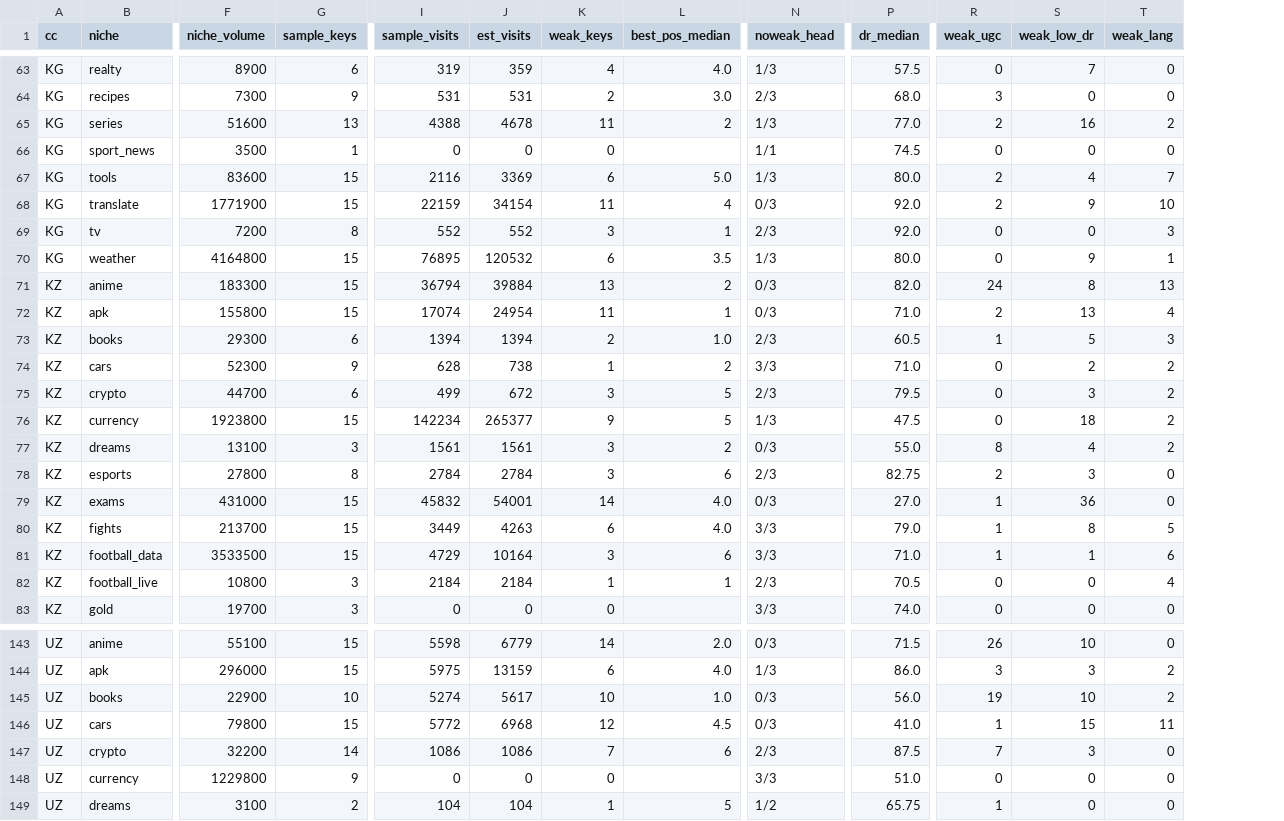
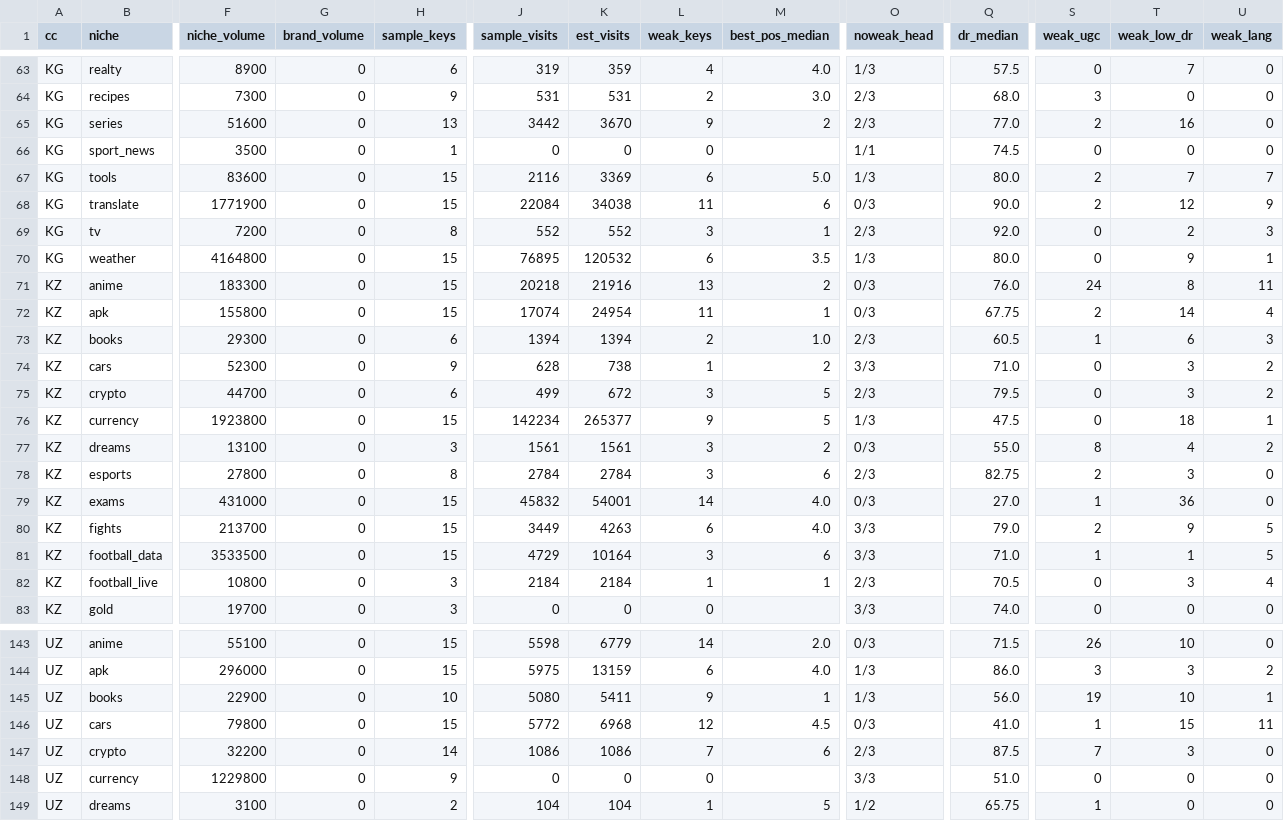
Before and after one commit to samlowry/seo-analytics, a CSV file: niche-scan/data/niches.csv, drawn as a sheet; only a part is shown, gaps mark what is left out; addresses are those after the commit; the diff covers the shown part only; the diff names each change by its address in the sheet, - before the commit and + after, or states it on an @@ line.

```diff
--- a/niche-scan/data/niches.csv
+++ b/niche-scan/data/niches.csv
+column G (brand_volume), rows 63-83: all 0; rows 143-149: all 0
-J65 (sample_visits): 4388
+J65 (sample_visits): 3442
-K65 (est_visits): 4678
+K65 (est_visits): 3670
-L65 (weak_keys): 11
+L65 (weak_keys): 9
-O65 (noweak_head): 1/3
+O65 (noweak_head): 2/3
-U65 (weak_lang): 2
+U65 (weak_lang): 0
-T67 (weak_low_dr): 4
+T67 (weak_low_dr): 7
-J68 (sample_visits): 22159
+J68 (sample_visits): 22084
-K68 (est_visits): 34154
+K68 (est_visits): 34038
-M68 (best_pos_median): 4
+M68 (best_pos_median): 6
-Q68 (dr_median): 92.0
+Q68 (dr_median): 90.0
-T68 (weak_low_dr): 9
+T68 (weak_low_dr): 12
-U68 (weak_lang): 10
+U68 (weak_lang): 9
-T69 (weak_low_dr): 0
+T69 (weak_low_dr): 2
-J71 (sample_visits): 36794
+J71 (sample_visits): 20218
-K71 (est_visits): 39884
+K71 (est_visits): 21916
-Q71 (dr_median): 82.0
+Q71 (dr_median): 76.0
-U71 (weak_lang): 13
+U71 (weak_lang): 11
-Q72 (dr_median): 71.0
+Q72 (dr_median): 67.75
-T72 (weak_low_dr): 13
+T72 (weak_low_dr): 14
-T73 (weak_low_dr): 5
+T73 (weak_low_dr): 6
-T74 (weak_low_dr): 2
+T74 (weak_low_dr): 3
-U76 (weak_lang): 2
+U76 (weak_lang): 1
-S80 (weak_ugc): 1
+S80 (weak_ugc): 2
-T80 (weak_low_dr): 8
+T80 (weak_low_dr): 9
-U81 (weak_lang): 6
+U81 (weak_lang): 5
-T82 (weak_low_dr): 0
+T82 (weak_low_dr): 3
-J145 (sample_visits): 5274
+J145 (sample_visits): 5080
-K145 (est_visits): 5617
+K145 (est_visits): 5411
-L145 (weak_keys): 10
+L145 (weak_keys): 9
-M145 (best_pos_median): 1.0
+M145 (best_pos_median): 1
-O145 (noweak_head): 0/3
+O145 (noweak_head): 1/3
-U145 (weak_lang): 2
+U145 (weak_lang): 1
```
Also changed, not shown: 145 edited cells elsewhere in this file, niche-scan/data/niches-dr30.csv, 6 other files.
